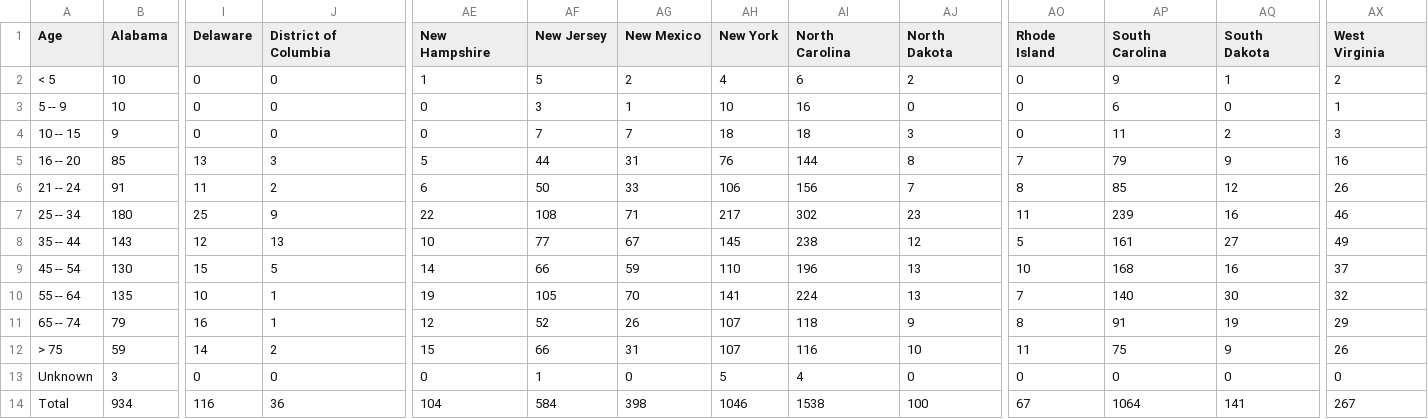
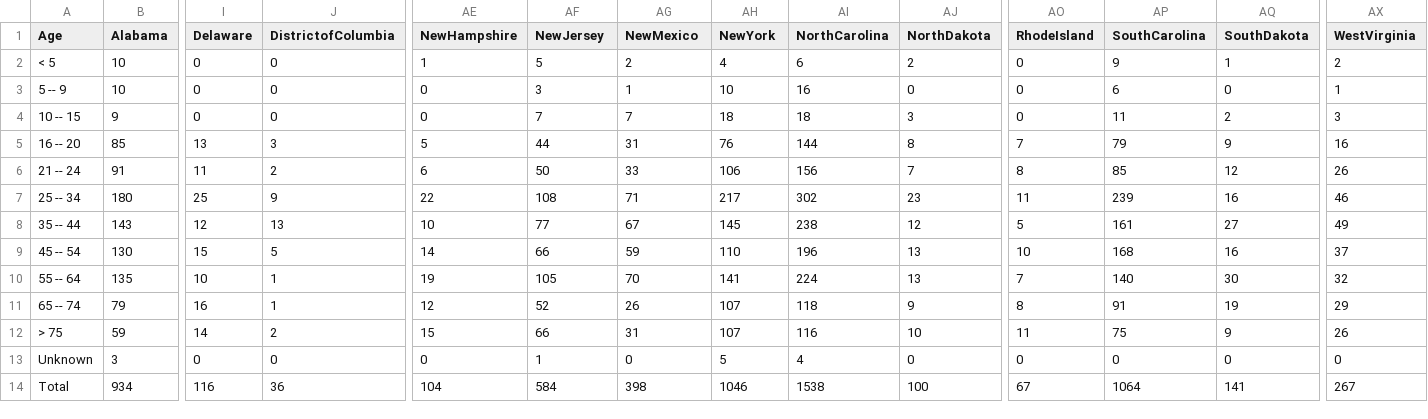
Before and after one commit to Johan1302/BDFinal1, a CSV file: Edad.csv, drawn as a sheet; only a part is shown, gaps mark what is left out; the diff names each change by its address in the sheet, - before the commit and + after, or states it on an @@ line.

Commit message:
Update Edad.csv

```diff
--- a/Edad.csv
+++ b/Edad.csv
-J1: District of Columbia
+J1: DistrictofColumbia
-AE1: New Hampshire
+AE1: NewHampshire
-AF1: New Jersey
+AF1: NewJersey
-AG1: New Mexico
+AG1: NewMexico
-AH1: New York
+AH1: NewYork
-AI1: North Carolina
+AI1: NorthCarolina
-AJ1: North Dakota
+AJ1: NorthDakota
-AO1: Rhode Island
+AO1: RhodeIsland
-AP1: South Carolina
+AP1: SouthCarolina
-AQ1: South Dakota
+AQ1: SouthDakota
-AX1: West Virginia
+AX1: WestVirginia
```
